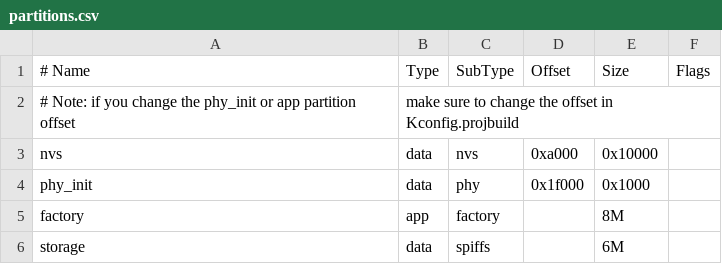
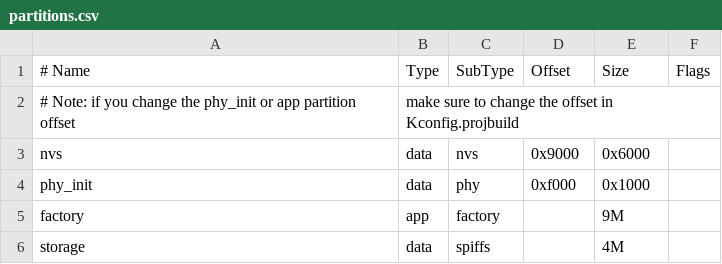
Before and after one commit to ShallowGreen123/ESP32P4, a CSV file: examples/mipi_dsi_lvgl8/partitions.csv, drawn as a sheet.

```diff
--- a/examples/mipi_dsi_lvgl8/partitions.csv
+++ b/examples/mipi_dsi_lvgl8/partitions.csv
@@ -2,5 +2,5 @@
 # Note: if you change the phy_init or app partition offset, make sure to change the offset in Kconfig.projbuild
-nvs,      data, nvs,     0xa000,  0x10000,
-phy_init, data, phy,     0x1f000,  0x1000,
-factory,  app,  factory, ,        8M,
-storage,  data, spiffs,  ,        6M,
+nvs,      data, nvs,     0x9000,  0x6000,
+phy_init, data, phy,     0xf000,  0x1000,
+factory,  app,  factory, ,        9M,
+storage,  data, spiffs,  ,        4M,
```
Also changed, not shown: 3 other files.
